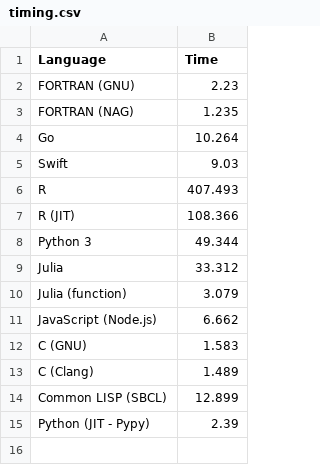
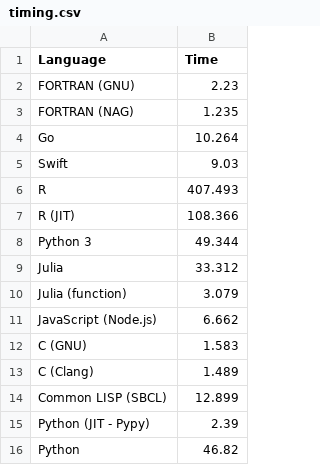
Before and after one commit to owainkenwayucl/mandel, a CSV file: bench/timing.csv, drawn as a sheet; the diff names each change by its address in the sheet, - before the commit and + after, or states it on an @@ line.

Commit message:
Pypy timings.

```diff
--- a/bench/timing.csv
+++ b/bench/timing.csv
+row 16: Python | 46.82
```
Also changed, not shown: 1 other file.
